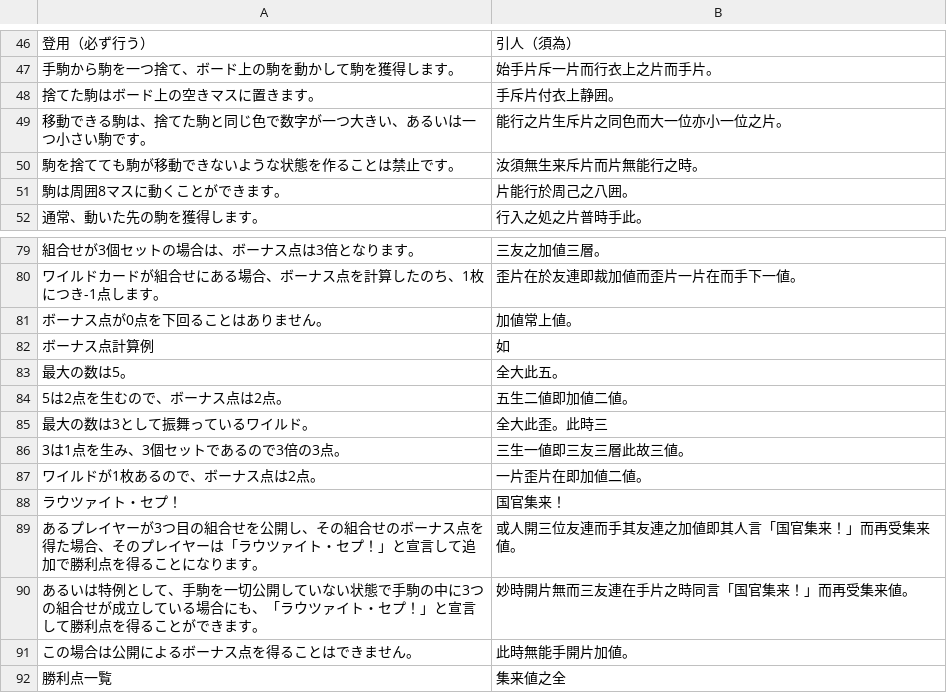
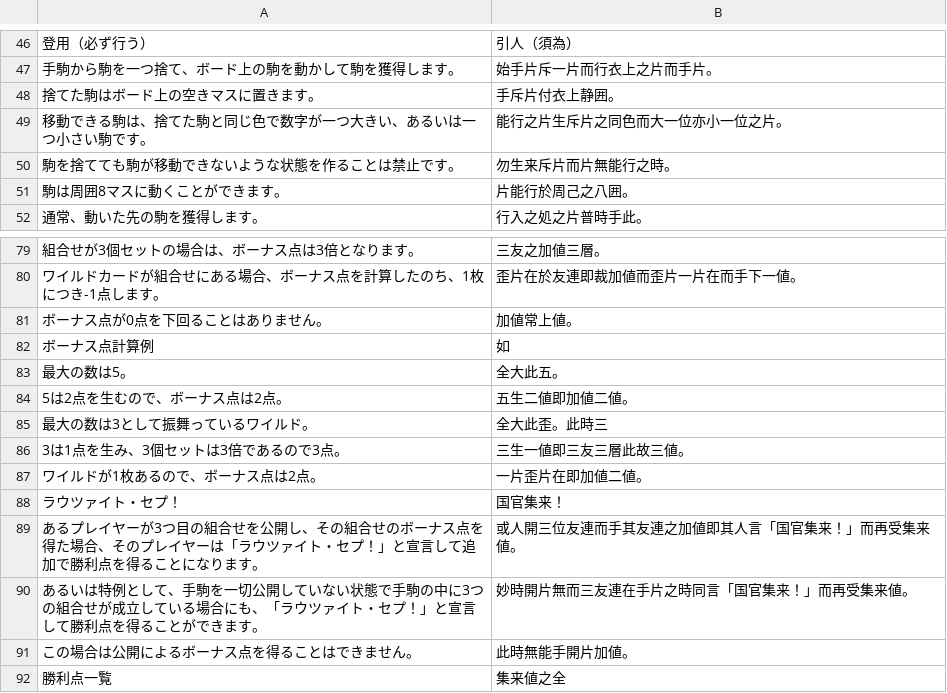
Before and after one commit to yasusho/lanerme_traditional_games, a TSV file: lauzait_cep/燐文.tsv, drawn as a sheet; only a part is shown, gaps mark what is left out.

```diff
--- a/lauzait_cep/燐文.tsv
+++ b/lauzait_cep/燐文.tsv
@@ -49,3 +49,3 @@
 移動できる駒は、捨てた駒と同じ色で数字が一つ大きい、あるいは一つ小さい駒です。	能行之片生斥片之同色而大一位亦小一位之片。
-駒を捨てても駒が移動できないような状態を作ることは禁止です。	汝須無生来斥片而片無能行之時。
+駒を捨てても駒が移動できないような状態を作ることは禁止です。	勿生来斥片而片無能行之時。
 駒は周囲8マスに動くことができます。	片能行於周己之八囲。
@@ -85,3 +85,3 @@
 最大の数は3として振舞っているワイルド。	全大此歪。此時三
-3は1点を生み、3個セットであるので3倍の3点。	三生一値即三友三層此故三値。
+3は1点を生み、3個セットは3倍であるので3点。	三生一値即三友三層此故三値。
 ワイルドが1枚あるので、ボーナス点は2点。	一片歪片在即加値二値。
```
Also changed, not shown: lauzait_cep/タカン語.tsv, 4 other files.
